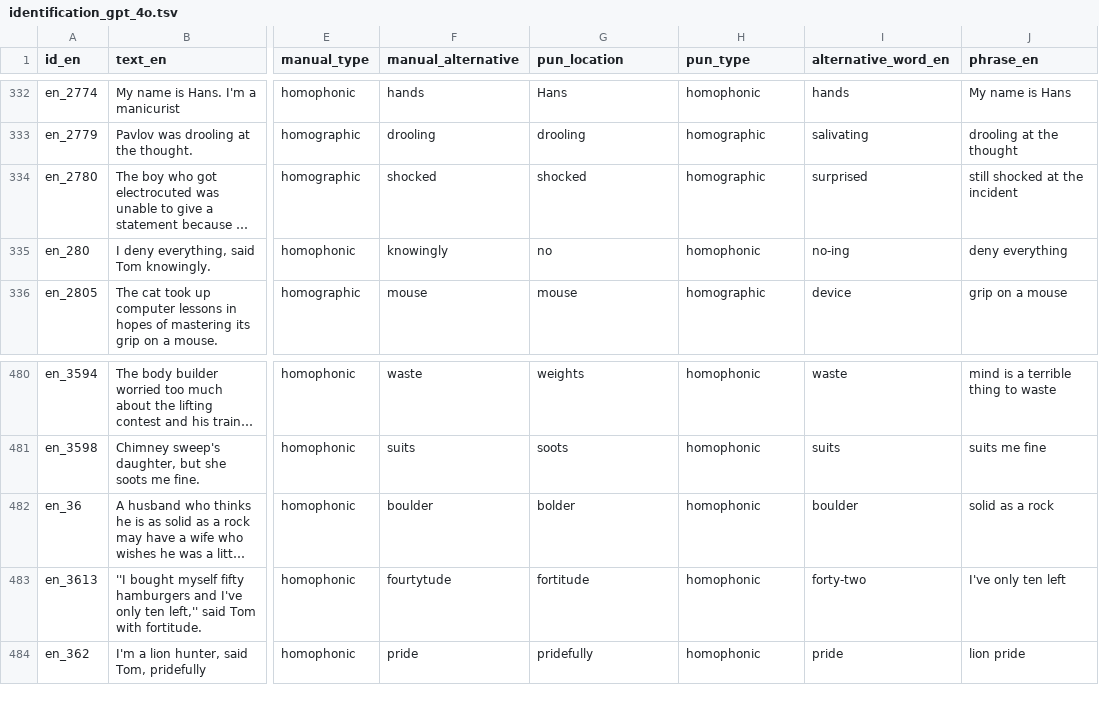
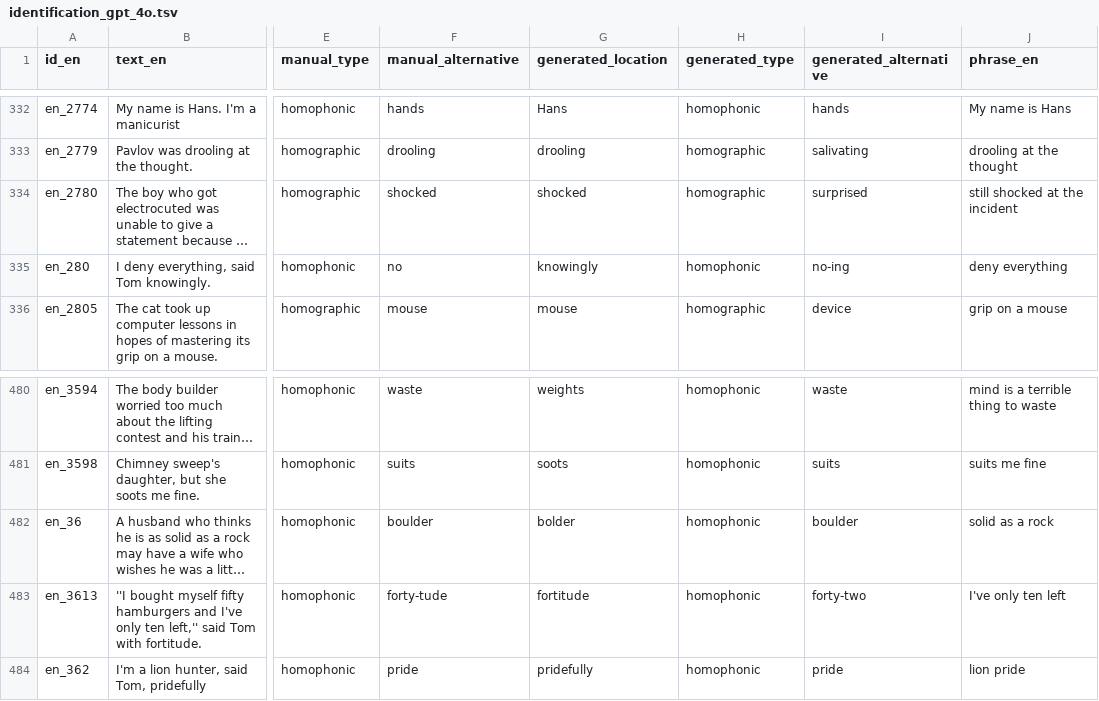
Before and after one commit to dsgt-arc/joker-2025, a TSV file: data/processed/identification_gpt_4o.tsv, drawn as a sheet; only a part is shown, gaps mark what is left out; long unchanged cells end in …; the diff names each change by its address in the sheet, - before the commit and + after, or states it on an @@ line.

Commit message:
minor data fixes

```diff
--- a/data/processed/identification_gpt_4o.tsv
+++ b/data/processed/identification_gpt_4o.tsv
-G1: pun_location
+G1: generated_location
-H1: pun_type
+H1: generated_type
-I1: alternative_word_en
+I1: generated_alternative
-F335 (manual_alternative): knowingly
+F335 (manual_alternative): no
-G335 (generated_location): no
+G335 (generated_location): knowingly
-F483 (manual_alternative): fourtytude
+F483 (manual_alternative): forty-tude
```
Also changed, not shown: data/processed/location_manual.tsv.
